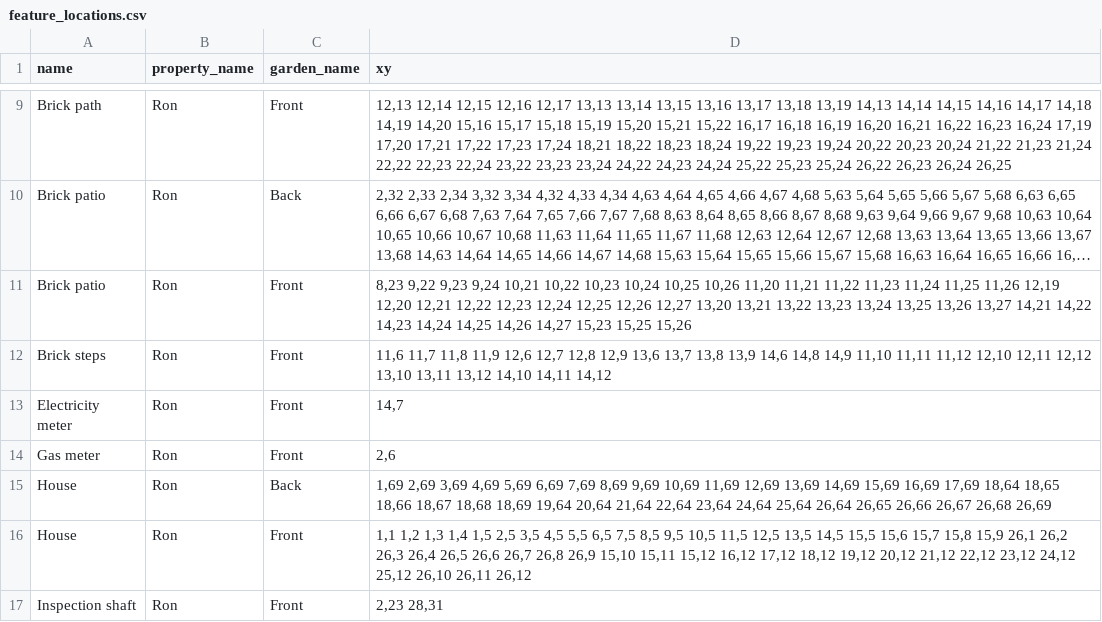
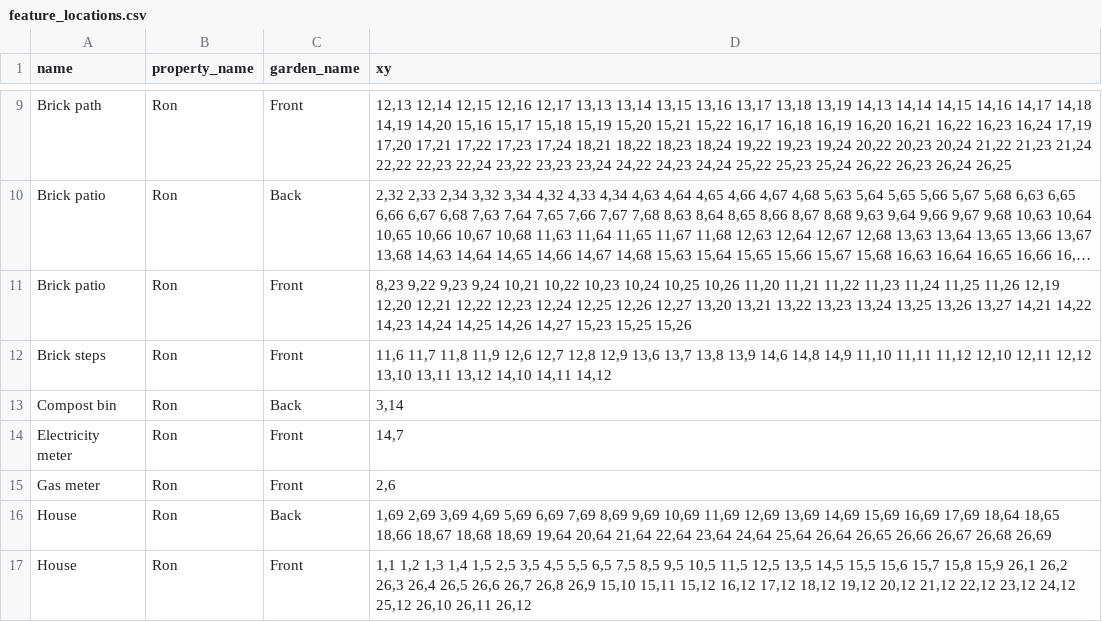
Before and after one commit to ronsavage/WWW-Garden-Design, a CSV file: data/feature_locations.csv, drawn as a sheet; only a part is shown, gaps mark what is left out; the shorter side is filled out with more unchanged rows; long unchanged cells end in …; the diff names each change by its address in the sheet, - before the commit and + after, or states it on an @@ line.

```diff
--- a/data/feature_locations.csv
+++ b/data/feature_locations.csv
+row 13: Compost bin | Ron | Back | 3,14
```
Also changed, not shown: data/features.csv, data/flower_locations.csv, 1 other file.
